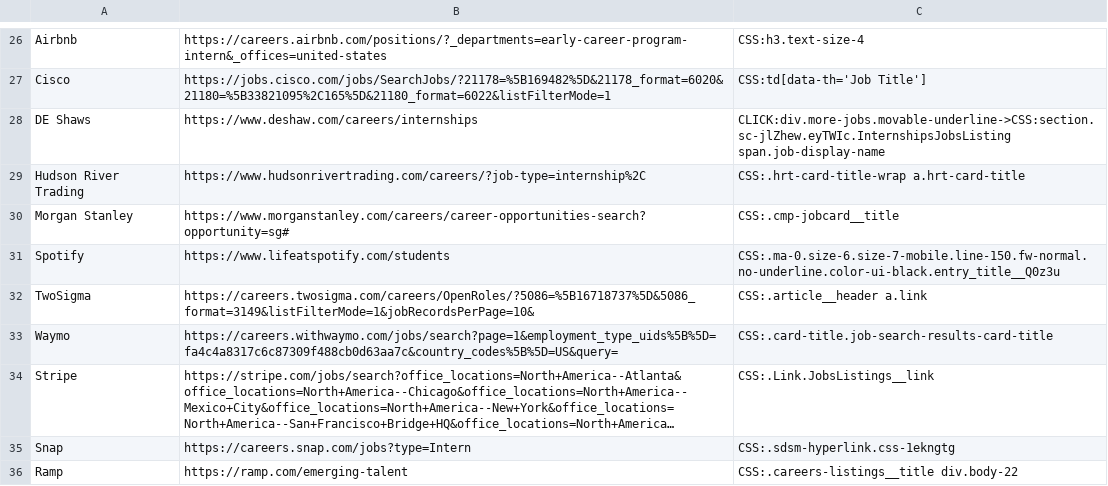
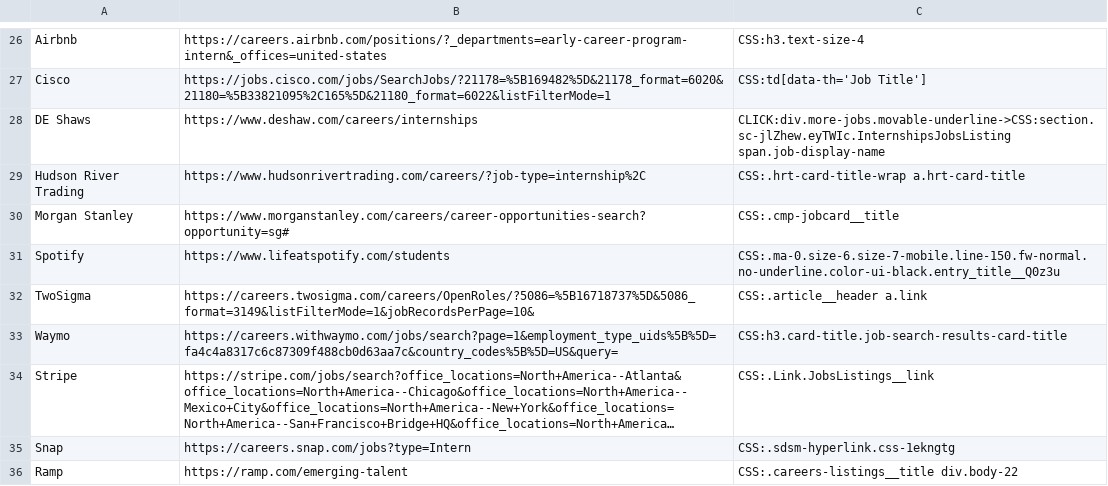
Before and after one commit to Ph1so/phlux2.0, a CSV file: companies.csv, drawn as a sheet; only a part is shown, gaps mark what is left out; long unchanged cells end in …; the diff names each change by its address in the sheet, - before the commit and + after, or states it on an @@ line.

Commit message:
waymo

```diff
--- a/companies.csv
+++ b/companies.csv
-C33: CSS:.card-title.job-search-results-card-title
+C33: CSS:h3.card-title.job-search-results-card-title
```
